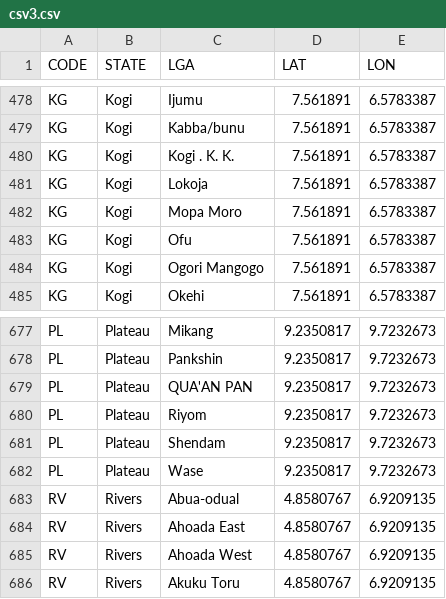
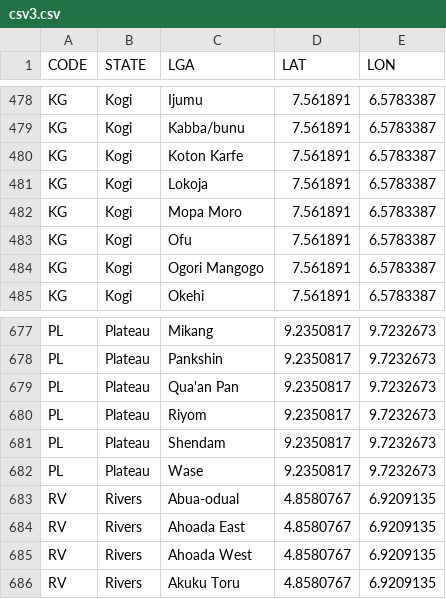
Before and after one commit to stigwue/csv49, a CSV file: csv/csv3.csv, drawn as a sheet; only a part is shown, gaps mark what is left out; the diff covers the shown part only.

```diff
--- a/csv/csv3.csv
+++ b/csv/csv3.csv
@@ -479,3 +479,3 @@ KG,Kogi,Ijumu,7.561891,6.5783387
 KG,Kogi,Kabba/bunu,7.561891,6.5783387
-KG,Kogi,Kogi . K. K.,7.561891,6.5783387
+KG,Kogi,Koton Karfe,7.561891,6.5783387
 KG,Kogi,Lokoja,7.561891,6.5783387
@@ -678,3 +678,3 @@ PL,Plateau,Mikang,9.2350817,9.7232673
 PL,Plateau,Pankshin,9.2350817,9.7232673
-PL,Plateau,QUA'AN PAN,9.2350817,9.7232673
+PL,Plateau,Qua'an Pan,9.2350817,9.7232673
 PL,Plateau,Riyom,9.2350817,9.7232673
```
Also changed, not shown: 15 edited cells elsewhere in this file, csv/csv49.csv, 3 other files.
